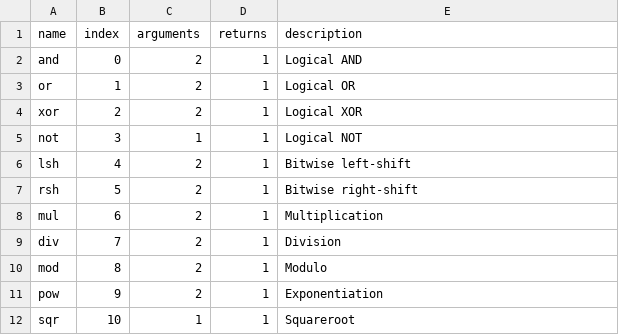
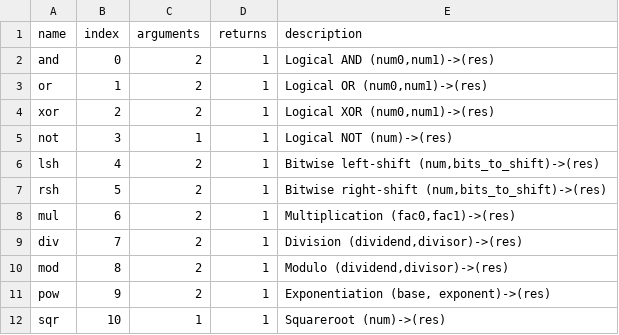
Before and after one commit to saschaklick/virtmach-rs, a CSV file: include/math.csv, drawn as a sheet.

```diff
--- a/include/math.csv
+++ b/include/math.csv
@@ -1,12 +1,12 @@
 name,index,arguments,returns,description
-and,0,2,1,"Logical AND"
-or,1,2,1,"Logical OR"
-xor,2,2,1,"Logical XOR"
-not,3,1,1,"Logical NOT"
-lsh,4,2,1,"Bitwise left-shift"
-rsh,5,2,1,"Bitwise right-shift"
-mul,6,2,1,"Multiplication"
-div,7,2,1,"Division"
-mod,8,2,1,"Modulo"
-pow,9,2,1,"Exponentiation"
-sqr,10,1,1,"Squareroot"
+and,0,2,1,"Logical AND (num0,num1)->(res)"
+or,1,2,1,"Logical OR (num0,num1)->(res)"
+xor,2,2,1,"Logical XOR (num0,num1)->(res)"
+not,3,1,1,"Logical NOT (num)->(res)"
+lsh,4,2,1,"Bitwise left-shift (num,bits_to_shift)->(res)"
+rsh,5,2,1,"Bitwise right-shift (num,bits_to_shift)->(res)"
+mul,6,2,1,"Multiplication (fac0,fac1)->(res)"
+div,7,2,1,"Division (dividend,divisor)->(res)"
+mod,8,2,1,"Modulo (dividend,divisor)->(res)"
+pow,9,2,1,"Exponentiation (base, exponent)->(res)"
+sqr,10,1,1,"Squareroot (num)->(res)"
```
Also changed, not shown: include/proc.csv, include/string.csv, 5 other files.
